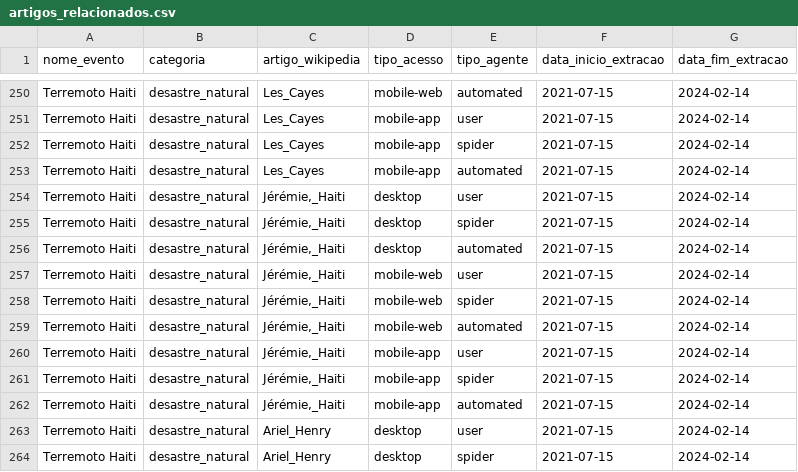
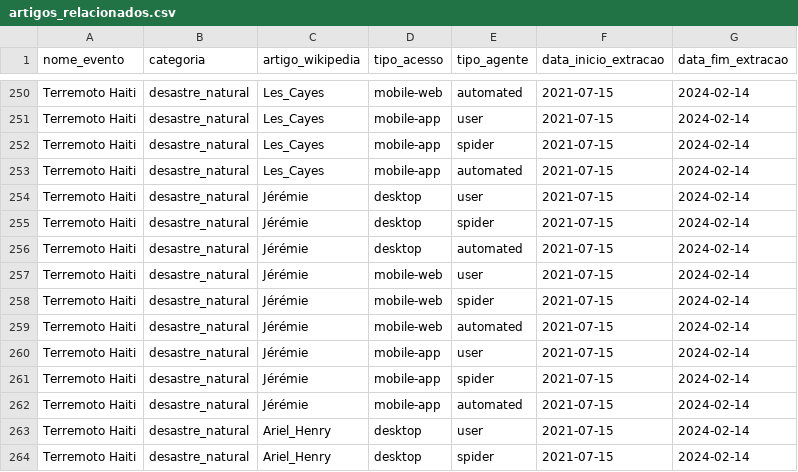
Before and after one commit to olavopgroto/TG2026, a CSV file: hop/dados_referencia/artigos_relacionados.csv, drawn as a sheet; only a part is shown, gaps mark what is left out.

Commit message:
feat: pipeline extracao_bronze_artigos_relacionados executada com sucesso (1.039.599 linhas); corrige rastreabilidade retroativa via UPDATE; bronze ultrapassa 1 milhao de linhas (1.041.148 total)

```diff
--- a/hop/dados_referencia/artigos_relacionados.csv
+++ b/hop/dados_referencia/artigos_relacionados.csv
@@ -253,11 +253,11 @@ Terremoto Haiti,desastre_natural,Les_Cayes,mobile-app,spider,2021-07-15,2024-02-
 Terremoto Haiti,desastre_natural,Les_Cayes,mobile-app,automated,2021-07-15,2024-02-14
-Terremoto Haiti,desastre_natural,"Jérémie,_Haiti",desktop,user,2021-07-15,2024-02-14
-Terremoto Haiti,desastre_natural,"Jérémie,_Haiti",desktop,spider,2021-07-15,2024-02-14
-Terremoto Haiti,desastre_natural,"Jérémie,_Haiti",desktop,automated,2021-07-15,2024-02-14
-Terremoto Haiti,desastre_natural,"Jérémie,_Haiti",mobile-web,user,2021-07-15,2024-02-14
-Terremoto Haiti,desastre_natural,"Jérémie,_Haiti",mobile-web,spider,2021-07-15,2024-02-14
-Terremoto Haiti,desastre_natural,"Jérémie,_Haiti",mobile-web,automated,2021-07-15,2024-02-14
-Terremoto Haiti,desastre_natural,"Jérémie,_Haiti",mobile-app,user,2021-07-15,2024-02-14
-Terremoto Haiti,desastre_natural,"Jérémie,_Haiti",mobile-app,spider,2021-07-15,2024-02-14
-Terremoto Haiti,desastre_natural,"Jérémie,_Haiti",mobile-app,automated,2021-07-15,2024-02-14
+Terremoto Haiti,desastre_natural,"Jérémie",desktop,user,2021-07-15,2024-02-14
+Terremoto Haiti,desastre_natural,"Jérémie",desktop,spider,2021-07-15,2024-02-14
+Terremoto Haiti,desastre_natural,"Jérémie",desktop,automated,2021-07-15,2024-02-14
+Terremoto Haiti,desastre_natural,"Jérémie",mobile-web,user,2021-07-15,2024-02-14
+Terremoto Haiti,desastre_natural,"Jérémie",mobile-web,spider,2021-07-15,2024-02-14
+Terremoto Haiti,desastre_natural,"Jérémie",mobile-web,automated,2021-07-15,2024-02-14
+Terremoto Haiti,desastre_natural,"Jérémie",mobile-app,user,2021-07-15,2024-02-14
+Terremoto Haiti,desastre_natural,"Jérémie",mobile-app,spider,2021-07-15,2024-02-14
+Terremoto Haiti,desastre_natural,"Jérémie",mobile-app,automated,2021-07-15,2024-02-14
 Terremoto Haiti,desastre_natural,Ariel_Henry,desktop,user,2021-07-15,2024-02-14
```
Also changed, not shown: 2 other files.
